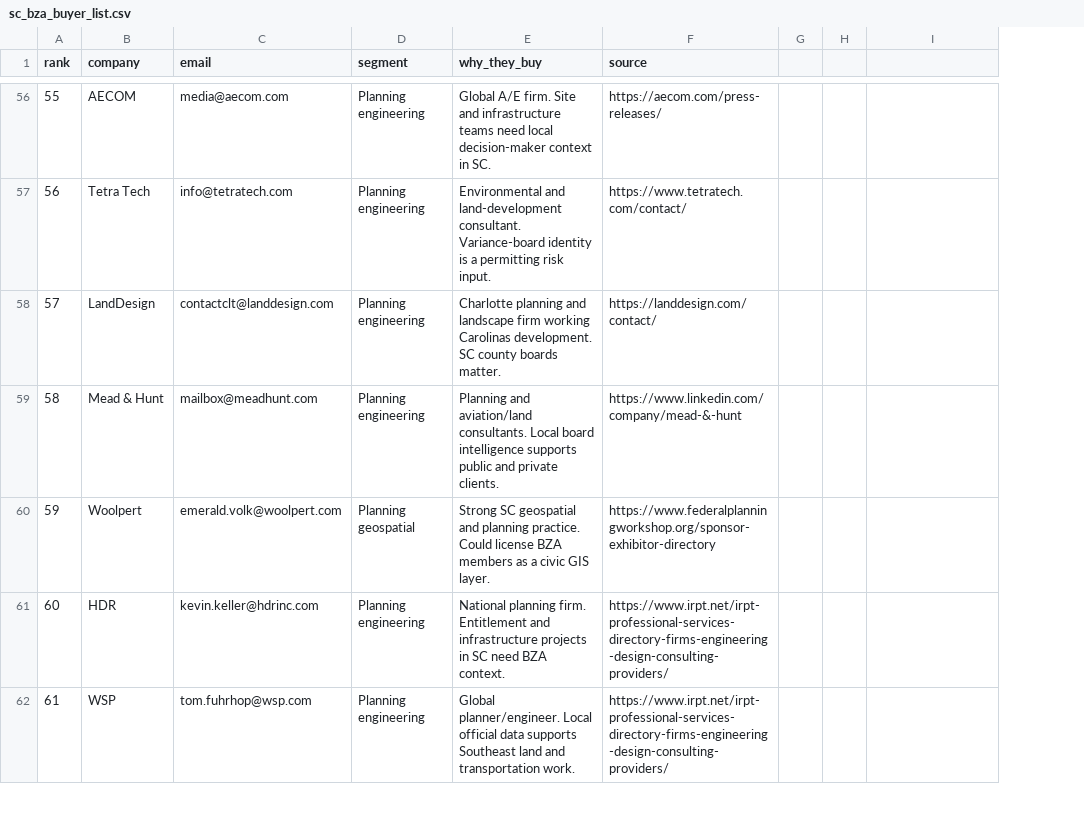
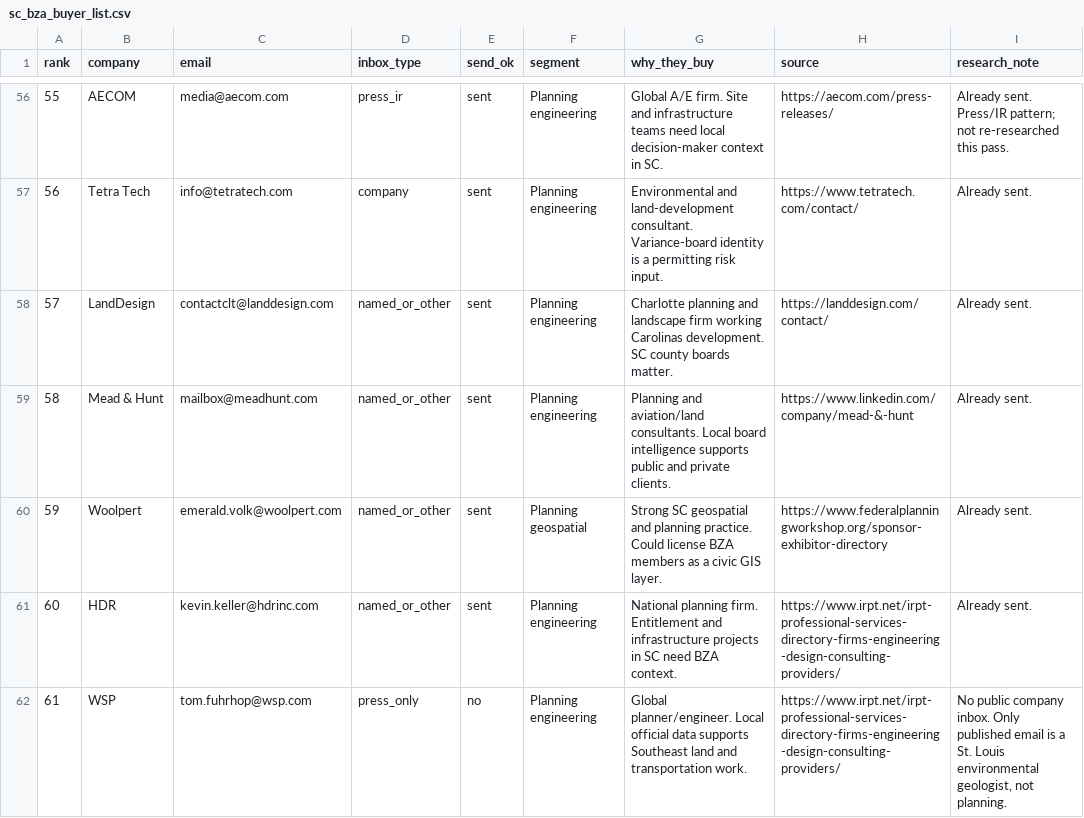
Before and after one commit to Coolgithub1/scaled-sc-scrape, a CSV file: buyer_prospects/sc_bza_buyer_list.csv, drawn as a sheet; only a part is shown, gaps mark what is left out; removed rows and columns are numbered as before the commit, all else as after; the diff covers the shown part only; the diff names each change by its address in the sheet, - before the commit and + after, or states it on an @@ line.

```diff
--- a/buyer_prospects/sc_bza_buyer_list.csv
+++ b/buyer_prospects/sc_bza_buyer_list.csv
+column D (inbox_type), rows 56-62: press_ir | company | named_or_other | named_or_other | named_or_other | named_or_other | press_only
+column E (send_ok), rows 56-62: sent | sent | sent | sent | sent | sent | no
-column G, empty
-column H, empty
-I1: (empty)
+I1: research_note
-I56 (research_note): (empty)
+I56 (research_note): Already sent. Press/IR pattern; not re-researched this pass.
-I57:I61 (research_note): (empty)
+I57:I61 (research_note): Already sent.
-I62 (research_note): (empty)
+I62 (research_note): No public company inbox. Only published email is a St. Louis environmental geologist, not planning.
```
Also changed, not shown: 116 edited cells elsewhere in this file, 3 other files.
